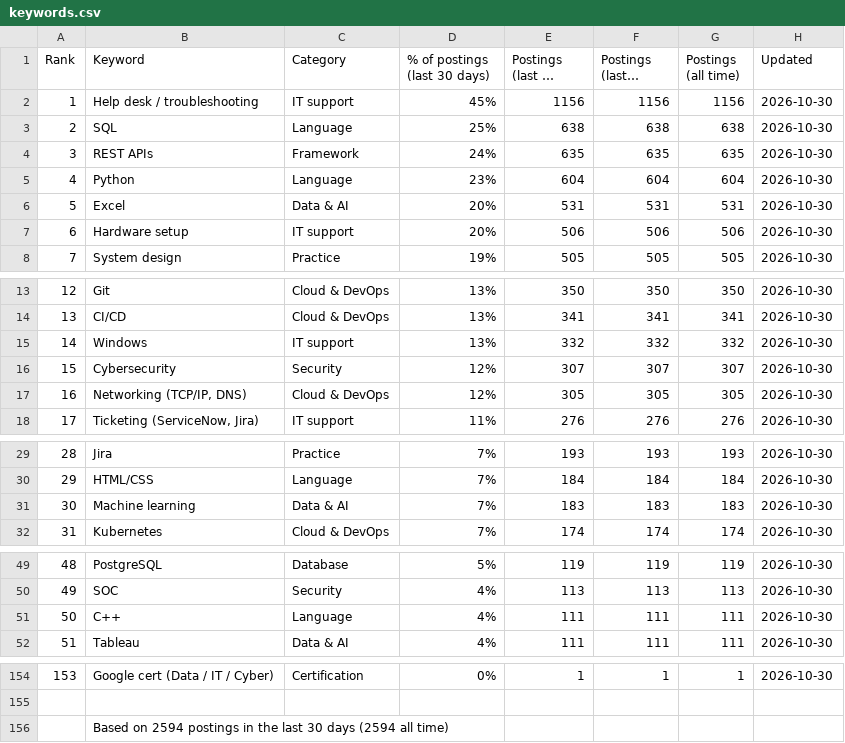
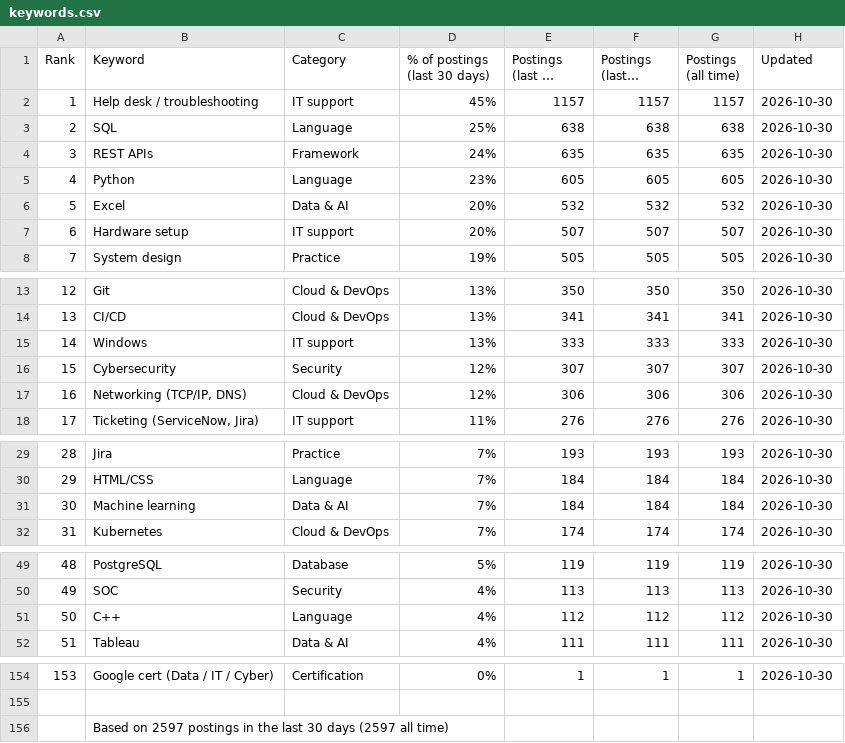
Before and after one commit to sagarh12/canada-jobs-feed, a CSV file: feed/keywords.csv, drawn as a sheet; only a part is shown, gaps mark what is left out; long unchanged cells end in …; the diff names each change by its address in the sheet, - before the commit and + after, or states it on an @@ line.

```diff
--- a/feed/keywords.csv
+++ b/feed/keywords.csv
-E2 (Postings (last 30 days)): 1156
+E2 (Postings (last 30 days)): 1157
-F2 (Postings (last 7 days)): 1156
+F2 (Postings (last 7 days)): 1157
-G2 (Postings (all time)): 1156
+G2 (Postings (all time)): 1157
-E5 (Postings (last 30 days)): 604
+E5 (Postings (last 30 days)): 605
-F5 (Postings (last 7 days)): 604
+F5 (Postings (last 7 days)): 605
-G5 (Postings (all time)): 604
+G5 (Postings (all time)): 605
-E6 (Postings (last 30 days)): 531
+E6 (Postings (last 30 days)): 532
-F6 (Postings (last 7 days)): 531
+F6 (Postings (last 7 days)): 532
-G6 (Postings (all time)): 531
+G6 (Postings (all time)): 532
-E7 (Postings (last 30 days)): 506
+E7 (Postings (last 30 days)): 507
-F7 (Postings (last 7 days)): 506
+F7 (Postings (last 7 days)): 507
-G7 (Postings (all time)): 506
+G7 (Postings (all time)): 507
-E15 (Postings (last 30 days)): 332
+E15 (Postings (last 30 days)): 333
-F15 (Postings (last 7 days)): 332
+F15 (Postings (last 7 days)): 333
-G15 (Postings (all time)): 332
+G15 (Postings (all time)): 333
-E17 (Postings (last 30 days)): 305
+E17 (Postings (last 30 days)): 306
-F17 (Postings (last 7 days)): 305
+F17 (Postings (last 7 days)): 306
-G17 (Postings (all time)): 305
+G17 (Postings (all time)): 306
-E31 (Postings (last 30 days)): 183
+E31 (Postings (last 30 days)): 184
-F31 (Postings (last 7 days)): 183
+F31 (Postings (last 7 days)): 184
-G31 (Postings (all time)): 183
+G31 (Postings (all time)): 184
-E51 (Postings (last 30 days)): 111
+E51 (Postings (last 30 days)): 112
-F51 (Postings (last 7 days)): 111
+F51 (Postings (last 7 days)): 112
-G51 (Postings (all time)): 111
+G51 (Postings (all time)): 112
-B156 (Keyword): Based on 2594 postings in the last 30 days (2594 all time)
+B156 (Keyword): Based on 2597 postings in the last 30 days (2597 all time)
```
Also changed, not shown: 3 other files.
